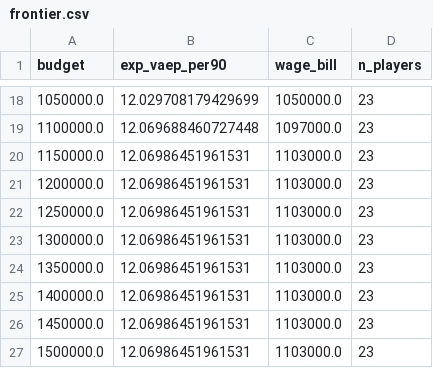
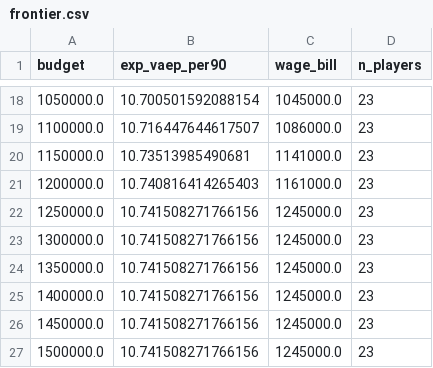
Before and after one commit to FaiyazEnayet/efficient-frontier-fc, a CSV file: demo/frontier.csv, drawn as a sheet; only a part is shown, gaps mark what is left out; the diff covers the shown part only.

```diff
--- a/demo/frontier.csv
+++ b/demo/frontier.csv
@@ -18,10 +18,10 @@ budget,exp_vaep_per90,wage_bill,n_players
-1050000.0,12.029708179429699,1050000.0,23
-1100000.0,12.069688460727448,1097000.0,23
-1150000.0,12.06986451961531,1103000.0,23
-1200000.0,12.06986451961531,1103000.0,23
-1250000.0,12.06986451961531,1103000.0,23
-1300000.0,12.06986451961531,1103000.0,23
-1350000.0,12.06986451961531,1103000.0,23
-1400000.0,12.06986451961531,1103000.0,23
-1450000.0,12.06986451961531,1103000.0,23
-1500000.0,12.06986451961531,1103000.0,23
+1050000.0,10.700501592088154,1045000.0,23
+1100000.0,10.716447644617507,1086000.0,23
+1150000.0,10.73513985490681,1141000.0,23
+1200000.0,10.740816414265403,1161000.0,23
+1250000.0,10.741508271766156,1245000.0,23
+1300000.0,10.741508271766156,1245000.0,23
+1350000.0,10.741508271766156,1245000.0,23
+1400000.0,10.741508271766156,1245000.0,23
+1450000.0,10.741508271766156,1245000.0,23
+1500000.0,10.741508271766156,1245000.0,23
```
Also changed, not shown: 31 edited cells elsewhere in this file, demo/backtest.csv, demo/players.csv, 16 other files.
